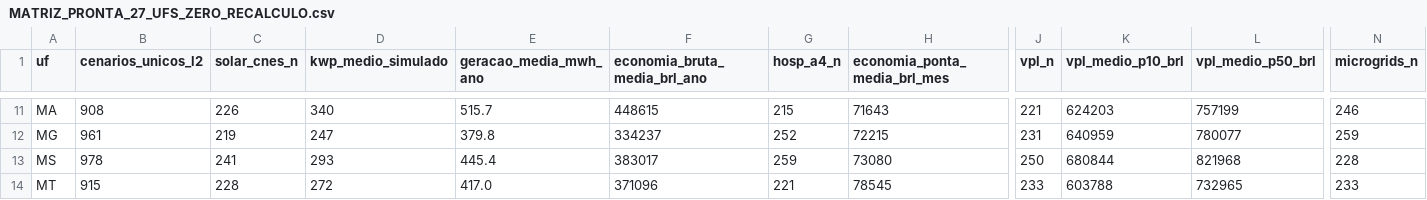
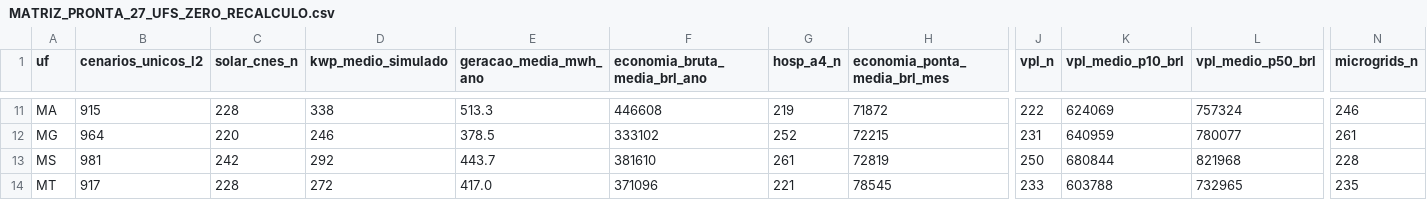
Before and after one commit to aristondalago-max/kpa-humanity-open-science, a CSV file: PKG-B-ENERGIA-SAUDE-v1.0.0/MATRIZ_PRONTA_27_UFS_ZERO_RECALCULO.csv, drawn as a sheet; only a part is shown, gaps mark what is left out; the diff covers the shown part only; the diff names each change by its address in the sheet, - before the commit and + after, or states it on an @@ line.

```diff
--- a/PKG-B-ENERGIA-SAUDE-v1.0.0/MATRIZ_PRONTA_27_UFS_ZERO_RECALCULO.csv
+++ b/PKG-B-ENERGIA-SAUDE-v1.0.0/MATRIZ_PRONTA_27_UFS_ZERO_RECALCULO.csv
-B11 (cenarios_unicos_l2): 908
+B11 (cenarios_unicos_l2): 915
-C11 (solar_cnes_n): 226
+C11 (solar_cnes_n): 228
-D11 (kwp_medio_simulado): 340
+D11 (kwp_medio_simulado): 338
-E11 (geracao_media_mwh_ano): 515.7
+E11 (geracao_media_mwh_ano): 513.3
-F11 (economia_bruta_media_brl_ano): 448615
+F11 (economia_bruta_media_brl_ano): 446608
-G11 (hosp_a4_n): 215
+G11 (hosp_a4_n): 219
-H11 (economia_ponta_media_brl_mes): 71643
+H11 (economia_ponta_media_brl_mes): 71872
-J11 (vpl_n): 221
+J11 (vpl_n): 222
-K11 (vpl_medio_p10_brl): 624203
+K11 (vpl_medio_p10_brl): 624069
-L11 (vpl_medio_p50_brl): 757199
+L11 (vpl_medio_p50_brl): 757324
-B12 (cenarios_unicos_l2): 961
+B12 (cenarios_unicos_l2): 964
-C12 (solar_cnes_n): 219
+C12 (solar_cnes_n): 220
-D12 (kwp_medio_simulado): 247
+D12 (kwp_medio_simulado): 246
-E12 (geracao_media_mwh_ano): 379.8
+E12 (geracao_media_mwh_ano): 378.5
-F12 (economia_bruta_media_brl_ano): 334237
+F12 (economia_bruta_media_brl_ano): 333102
-N12 (microgrids_n): 259
+N12 (microgrids_n): 261
-B13 (cenarios_unicos_l2): 978
+B13 (cenarios_unicos_l2): 981
-C13 (solar_cnes_n): 241
+C13 (solar_cnes_n): 242
-D13 (kwp_medio_simulado): 293
+D13 (kwp_medio_simulado): 292
-E13 (geracao_media_mwh_ano): 445.4
+E13 (geracao_media_mwh_ano): 443.7
-F13 (economia_bruta_media_brl_ano): 383017
+F13 (economia_bruta_media_brl_ano): 381610
-G13 (hosp_a4_n): 259
+G13 (hosp_a4_n): 261
-H13 (economia_ponta_media_brl_mes): 73080
+H13 (economia_ponta_media_brl_mes): 72819
-B14 (cenarios_unicos_l2): 915
+B14 (cenarios_unicos_l2): 917
-N14 (microgrids_n): 233
+N14 (microgrids_n): 235
```
Also changed, not shown: 152 edited cells elsewhere in this file, 20 other files.
